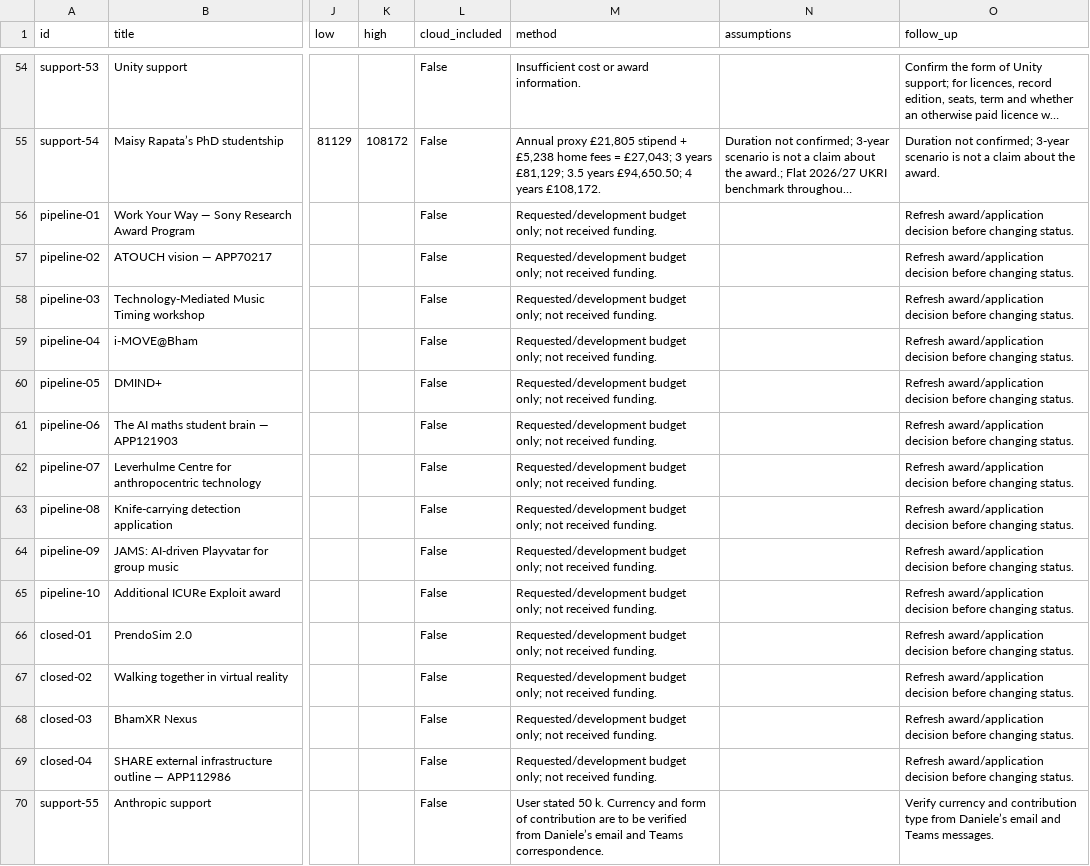
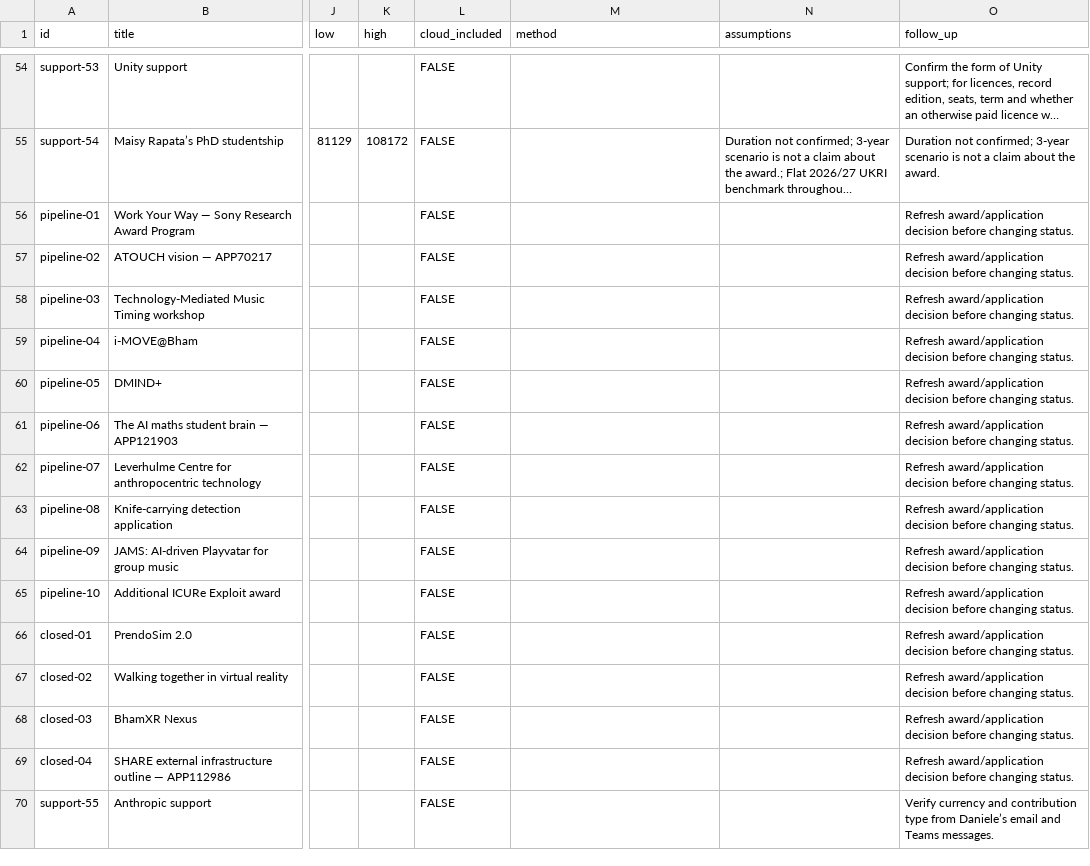
Before and after one commit to maxdiluca/virtualrealitylab, a CSV file: records/funding/Contribution-register.csv, drawn as a sheet; only a part is shown, gaps mark what is left out; long unchanged cells end in …; the diff covers the shown part only; the diff names each change by its address in the sheet, - before the commit and + after, or states it on an @@ line.

Commit message:
review funding

```diff
--- a/records/funding/Contribution-register.csv
+++ b/records/funding/Contribution-register.csv
-L54:L70 (cloud_included): False
+L54:L70 (cloud_included): FALSE
-M54 (method): Insufficient cost or award information.
+M54 (method): (empty)
-M55 (method): Annual proxy £21,805 stipend + £5,238 home fees = £27,043; 3 years £81,129; 3.5 years £94,650.50; 4 years £108,172.
+M55 (method): (empty)
-M56:M69 (method): Requested/development budget only; not received funding.
+M56:M69 (method): (empty)
-M70 (method): User stated 50 k. Currency and form of contribution are to be verified from Daniele’s email and Teams correspondence.
+M70 (method): (empty)
```
Also changed, not shown: 104 edited cells elsewhere in this file, 2 other files.
